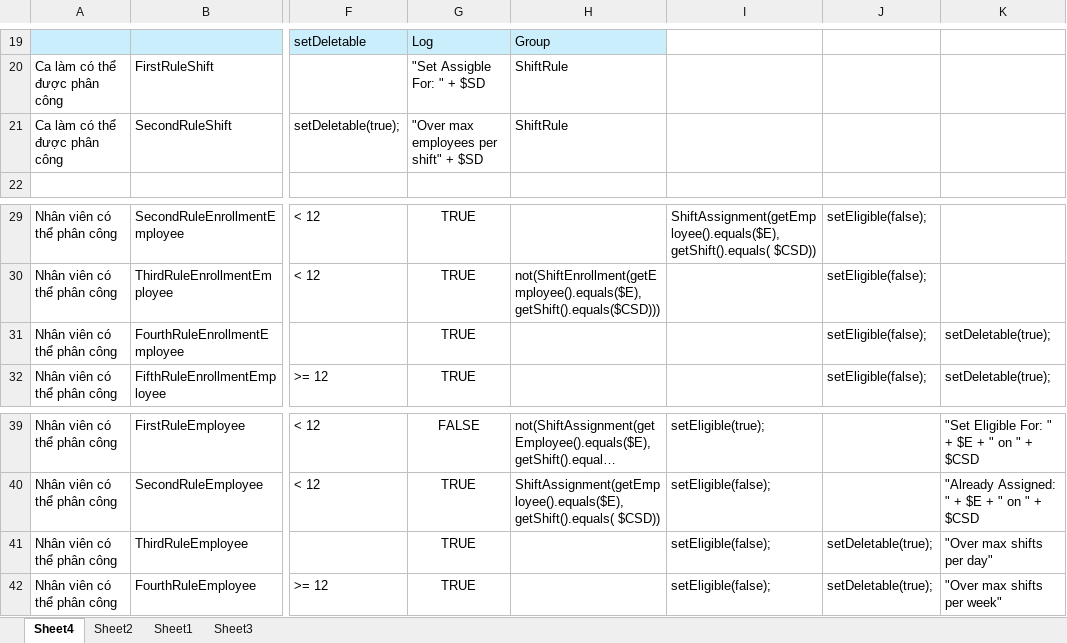
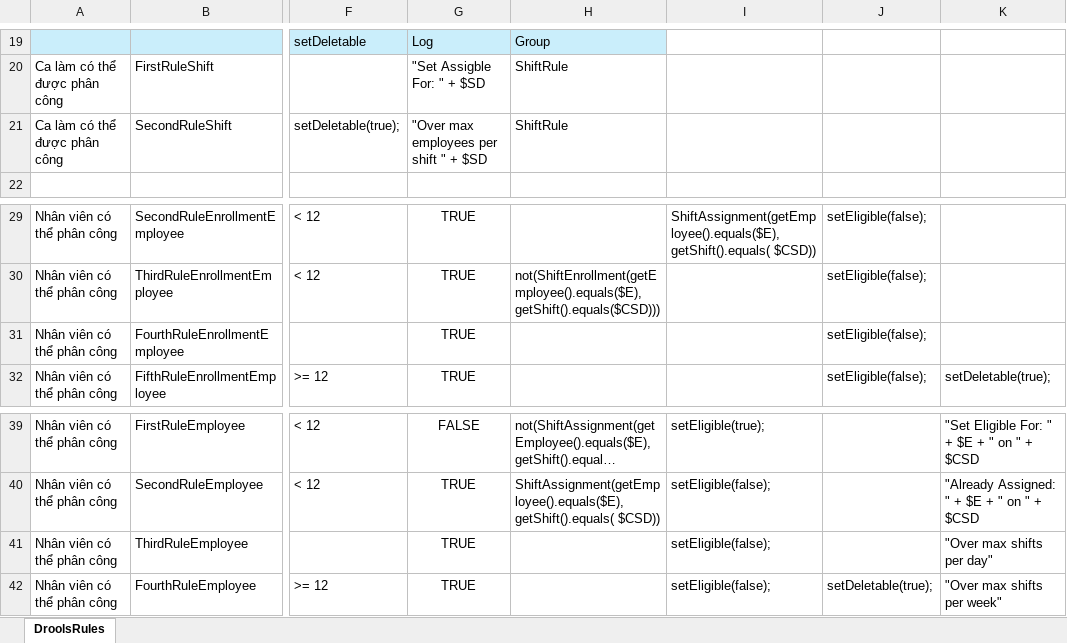
Before and after one commit to PantheraxLHP/Smashminton, an Excel workbook: droolsServer/src/main/resources/dtables/drools_decisiontable.drl.xlsx, sheet DroolsRules, drawn as a sheet; only a part is shown, gaps mark what is left out; long unchanged cells end in …; values as stored, in another font and other column widths than the file's, no borders; conditional formats not drawn; the diff names each change by its address in the sheet, - before the commit and + after, or states it on an @@ line.

Commit message:
fix auto assignment logic where min employee < required number to assigned all shifts

```diff
--- a/droolsServer/src/main/resources/dtables/drools_decisiontable.drl.xlsx (sheet DroolsRules)
+++ b/droolsServer/src/main/resources/dtables/drools_decisiontable.drl.xlsx (sheet DroolsRules)
-sheet tab: Sheet4
+sheet tab: DroolsRules
-sheet tab: Sheet2
-sheet tab: Sheet1
-sheet tab: Sheet3
-G21: "Over max employees per shift" + $SD
+G21: "Over max employees per shift " + $SD
-K31: setDeletable(true);
+K31: (empty)
-J41: setDeletable(true);
+J41: (empty)
```
Also changed, not shown: 4 other files.
